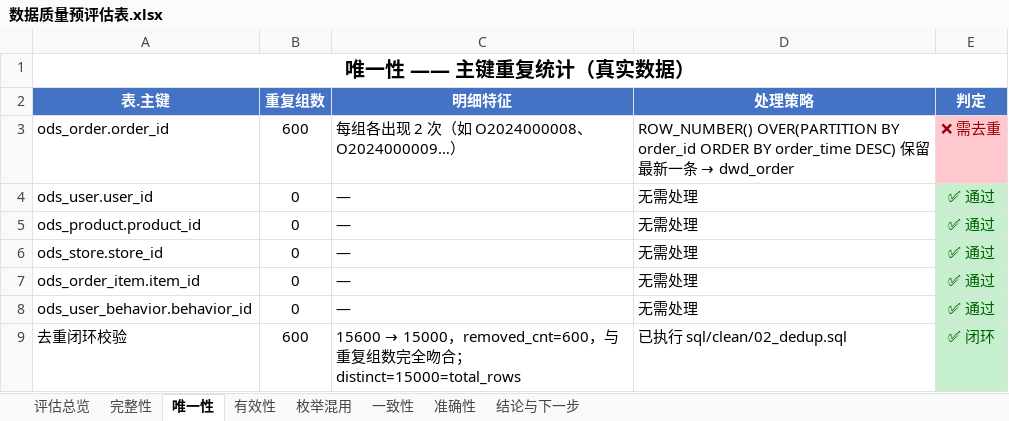
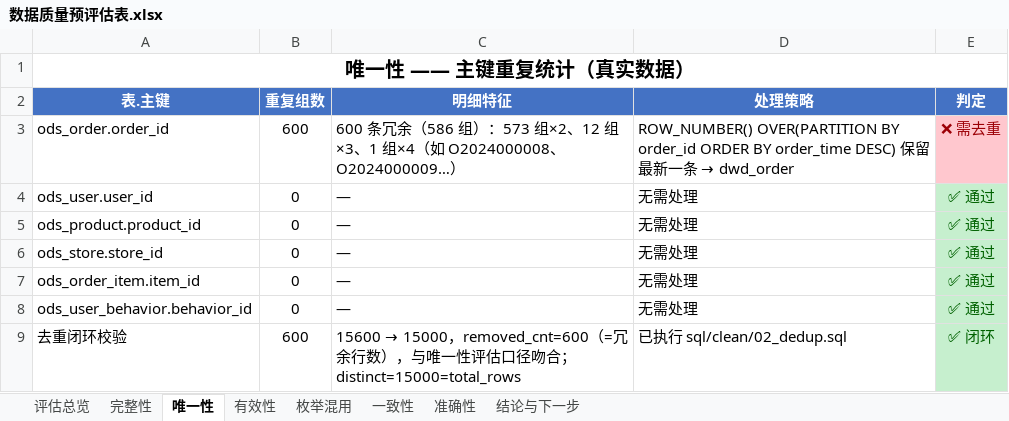
Before and after one commit to yuyu41-sg/ydsh-week1, an Excel workbook: 数据质量预评估表.xlsx, sheet 唯一性, drawn as a sheet; values as stored, in another font and other column widths than the file's, no borders; the diff names each change by its address in the sheet, - before the commit and + after, or states it on an @@ line.

```diff
--- a/数据质量预评估表.xlsx (sheet 唯一性)
+++ b/数据质量预评估表.xlsx (sheet 唯一性)
-C3 (明细特征): 每组各出现 2 次（如 O2024000008…
+C3 (明细特征): 600 条冗余（586 组）：573 组×2、12 组×3、1 组×4（如 O2024000008…
-C9 (明细特征): …，removed_cnt=600，与重复组数完全吻合…
+C9 (明细特征): …，removed_cnt=600（=冗余行数），与唯一性评估口径吻合…
```
Also changed, not shown: sheet 评估总览, 1 other file.
